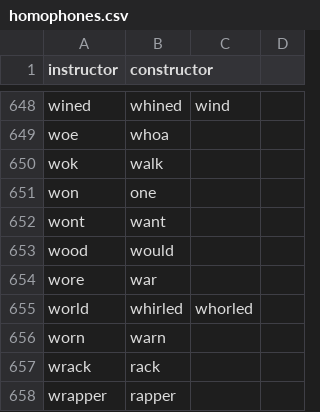
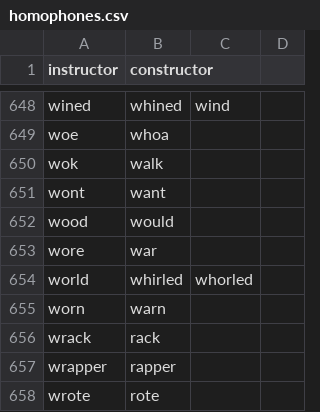
Before and after one commit to nwu124/talon, a CSV file: code/homophones.csv, drawn as a sheet; only a part is shown, gaps mark what is left out; the shorter side is filled out with more unchanged rows.

Commit message:
Update homophones.csv

```diff
--- a/code/homophones.csv
+++ b/code/homophones.csv
@@ -650,3 +650,2 @@ woe,whoa
 wok,walk
-won,one
 wont,want
```
